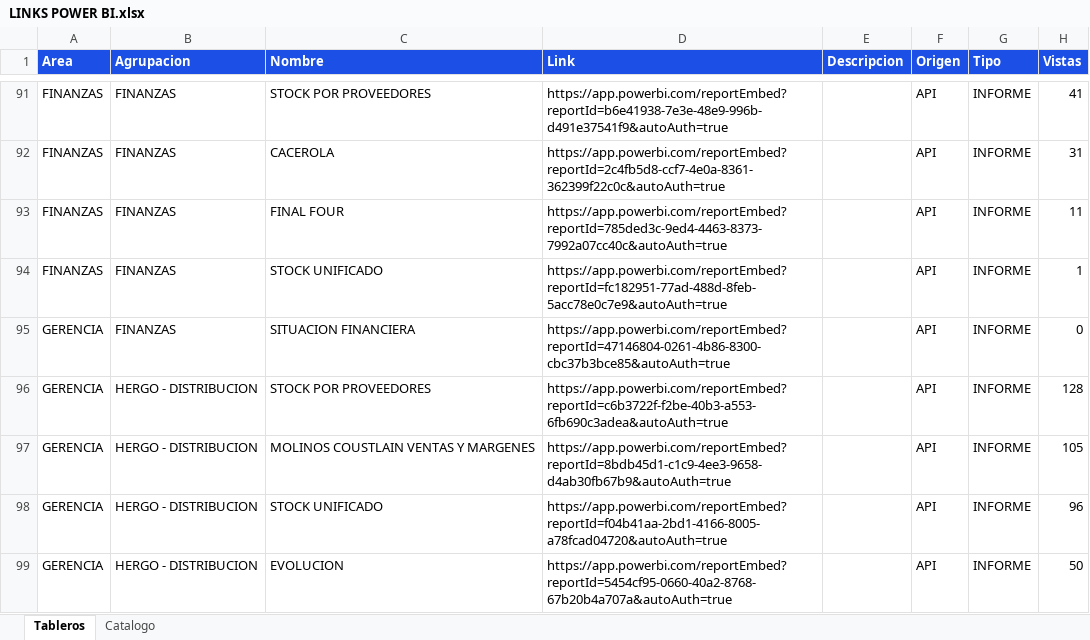
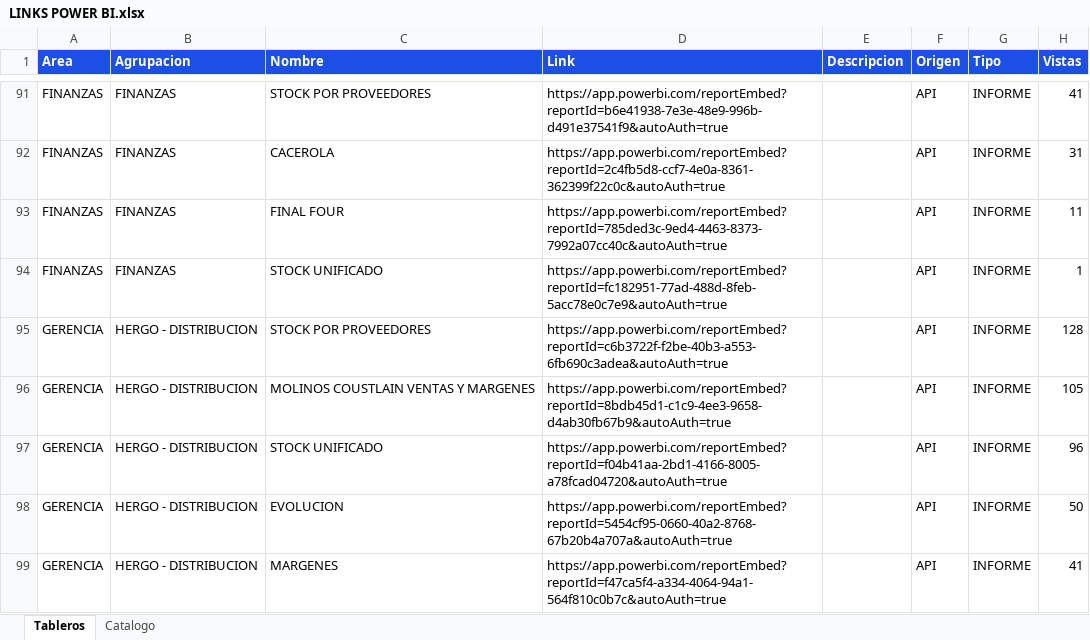
Before and after one commit to planeamientocomercialhergo-cyber/tableros-powerbi, an Excel workbook: LINKS POWER BI.xlsx, sheet Tableros, drawn as a sheet; only a part is shown, gaps mark what is left out; the shorter side is filled out with more unchanged rows; values as stored, in another font and other column widths than the file's, no borders; the diff names each change by its address in the sheet, - before the commit and + after, or states it on an @@ line.

Commit message:
Actualizo tableros (2026-09-03 15:29) - 127 informes de Power BI y 27 links a mano

```diff
--- a/LINKS POWER BI.xlsx (sheet Tableros)
+++ b/LINKS POWER BI.xlsx (sheet Tableros)
-row 95: GERENCIA | FINANZAS | SITUACION FINANCIERA | https://app.powerbi.com/reportEmbed?reportId=47146804-0261-4b86-8300-cbc37b3bce85&autoAuth=true |  | API | INFORME | 0
```
Also changed, not shown: sheet Catalogo, 1 other file.
